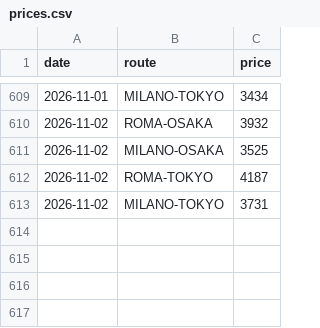
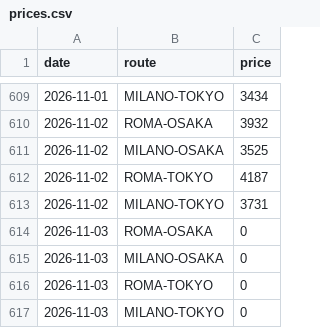
Before and after one commit to darkgullgray/flight-monitor-japan, a CSV file: prices.csv, drawn as a sheet; only a part is shown, gaps mark what is left out; the diff names each change by its address in the sheet, - before the commit and + after, or states it on an @@ line.

```diff
--- a/prices.csv
+++ b/prices.csv
+row 614: 2026-11-03 | ROMA-OSAKA | 0
+row 615: 2026-11-03 | MILANO-OSAKA | 0
+row 616: 2026-11-03 | ROMA-TOKYO | 0
+row 617: 2026-11-03 | MILANO-TOKYO | 0
```
